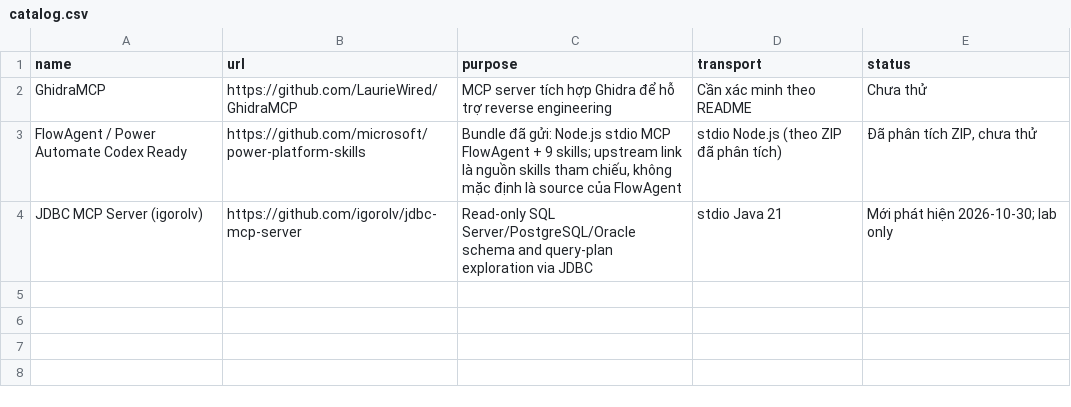
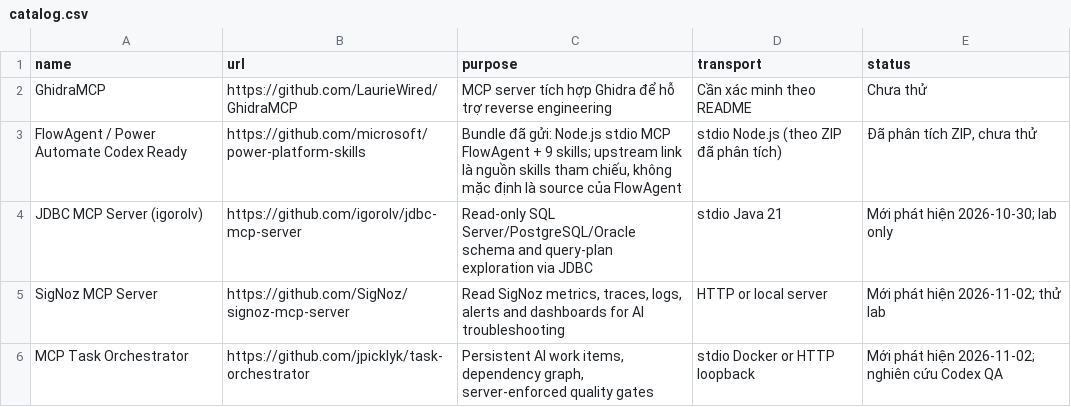
Before and after one commit to dinhvansh/my-ai-skills, a CSV file: library/mcp/catalog.csv, drawn as a sheet.

Commit message:
docs(library): discover AI, data, skills and MCP projects 2026-11-02

```diff
--- a/library/mcp/catalog.csv
+++ b/library/mcp/catalog.csv
@@ -4 +4,3 @@ name,url,purpose,transport,status
 "JDBC MCP Server (igorolv)","https://github.com/igorolv/jdbc-mcp-server","Read-only SQL Server/PostgreSQL/Oracle schema and query-plan exploration via JDBC","stdio Java 21","Mới phát hiện 2026-10-30; lab only"
+"SigNoz MCP Server","https://github.com/SigNoz/signoz-mcp-server","Read SigNoz metrics, traces, logs, alerts and dashboards for AI troubleshooting","HTTP or local server","Mới phát hiện 2026-11-02; thử lab"
+"MCP Task Orchestrator","https://github.com/jpicklyk/task-orchestrator","Persistent AI work items, dependency graph, server-enforced quality gates","stdio Docker or HTTP loopback","Mới phát hiện 2026-11-02; nghiên cứu Codex QA"
```
